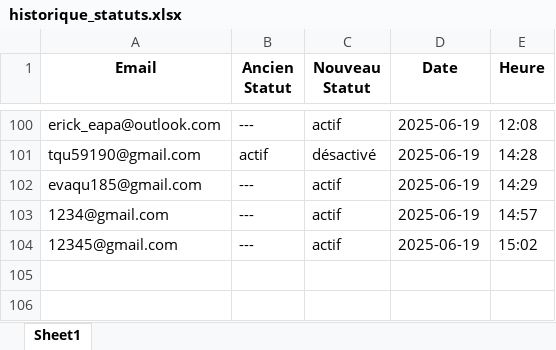
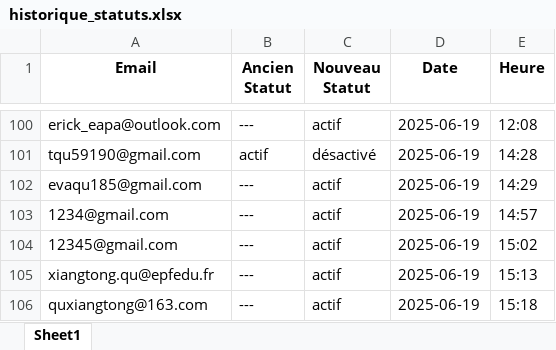
Before and after one commit to eduardopolanc/HOSPITALIX, an Excel workbook: static/historique_statuts.xlsx, sheet Sheet1, drawn as a sheet; only a part is shown, gaps mark what is left out; values as stored, in another font and other column widths than the file's, no borders; the diff names each change by its address in the sheet, - before the commit and + after, or states it on an @@ line.

```diff
--- a/static/historique_statuts.xlsx (sheet Sheet1)
+++ b/static/historique_statuts.xlsx (sheet Sheet1)
+row 105: xiangtong.qu@epfedu.fr | --- | actif | 2025-06-19 | 15:13
+row 106: quxiangtong@163.com | --- | actif | 2025-06-19 | 15:18
```
Also changed, not shown: demandes_en_attente.xlsx, static/accepted_user_information.xlsx, 1 other file.
